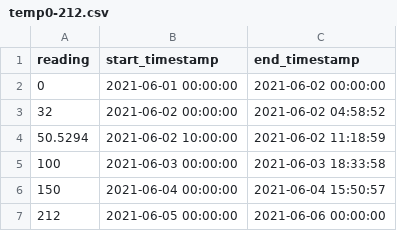
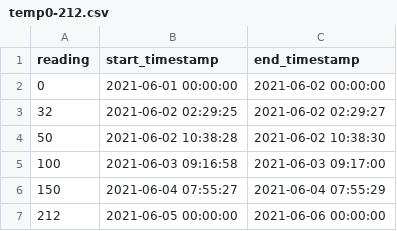
Before and after one commit to OpenEnergyDashboard/OED, a CSV file: src/server/data/unit/temp0-212.csv, drawn as a sheet.

Commit message:
update units+
- Changed so bar does not return readings for raw in DB.
- Changed so can skip input of unit identifier and defaults to name.
Changed code to inforce this in Unit model.
- Create/use enum for true/false menus. Show as yes/no. Includes
translations.
- Changed Boolean type for CSV to yes/no so same.
- Sort by name not identifier for unit since that is highlighted in each
card.
- Remove admin check on unit view since route stops access by others.
- Changed values for tempurature test meter so should be straight
once graph raw.
- Comment out ports in Docker file.
- Removed name key on Input since not used at this point.
- Put each Input key on own line.
- Other small edits.

```diff
--- a/src/server/data/unit/temp0-212.csv
+++ b/src/server/data/unit/temp0-212.csv
@@ -2,6 +2,6 @@ reading,start_timestamp,end_timestamp
 0,2021-06-01 00:00:00,2021-06-02 00:00:00
-32,2021-06-02 00:00:00,2021-06-02 04:58:52
-50.5294,2021-06-02 10:00:00,2021-06-02 11:18:59
-100,2021-06-03 00:00:00,2021-06-03 18:33:58
-150,2021-06-04 00:00:00,2021-06-04 15:50:57
+32,2021-06-02 02:29:25,2021-06-02 02:29:27
+50,2021-06-02 10:38:28,2021-06-02 10:38:30
+100,2021-06-03 09:16:58,2021-06-03 09:17:00
+150,2021-06-04 07:55:27,2021-06-04 07:55:29
 212,2021-06-05 00:00:00,2021-06-06 00:00:00
```
Also changed, not shown: 13 other files.
